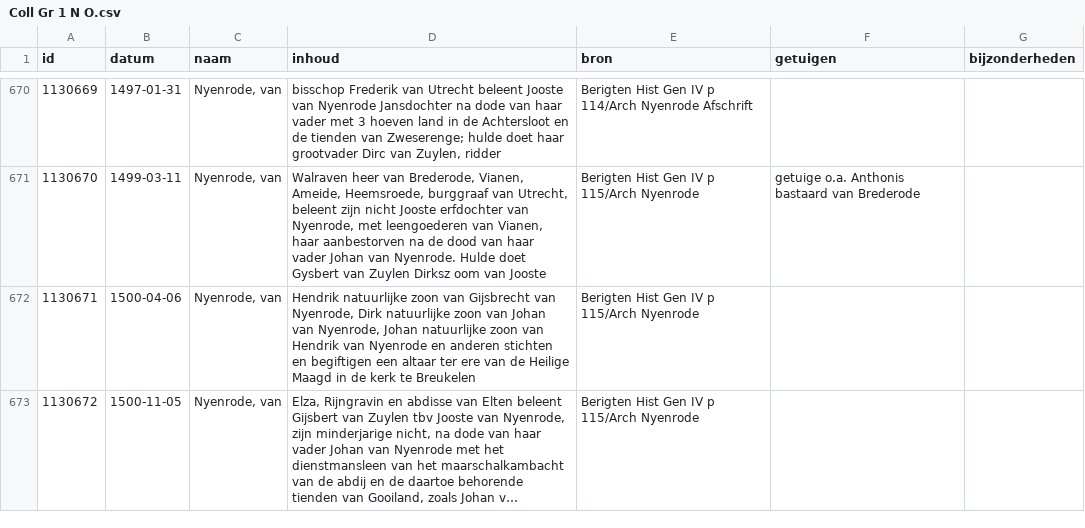
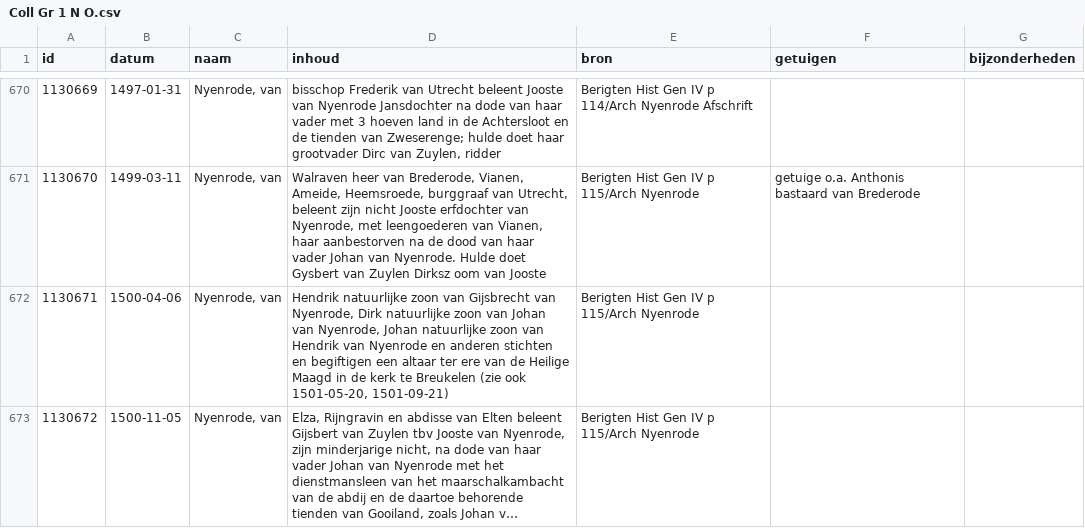
Before and after one commit to collectiegroesbeek/collectiegroesbeek-data, a CSV file: Coll Gr 1 N O.csv, drawn as a sheet; only a part is shown, gaps mark what is left out; long unchanged cells end in …; the diff covers the shown part only; the diff names each change by its address in the sheet, - before the commit and + after, or states it on an @@ line.

```diff
--- a/Coll Gr 1 N O.csv
+++ b/Coll Gr 1 N O.csv
-D672 (inhoud): …te Breukelen
+D672 (inhoud): …te Breukelen (zie ook 1501-05-20, 1501-09-21)
```
Also changed, not shown: 4 edited cells elsewhere in this file, Coll Gr 1 E.csv, Coll Gr 1 F G.csv, 14 other files.
